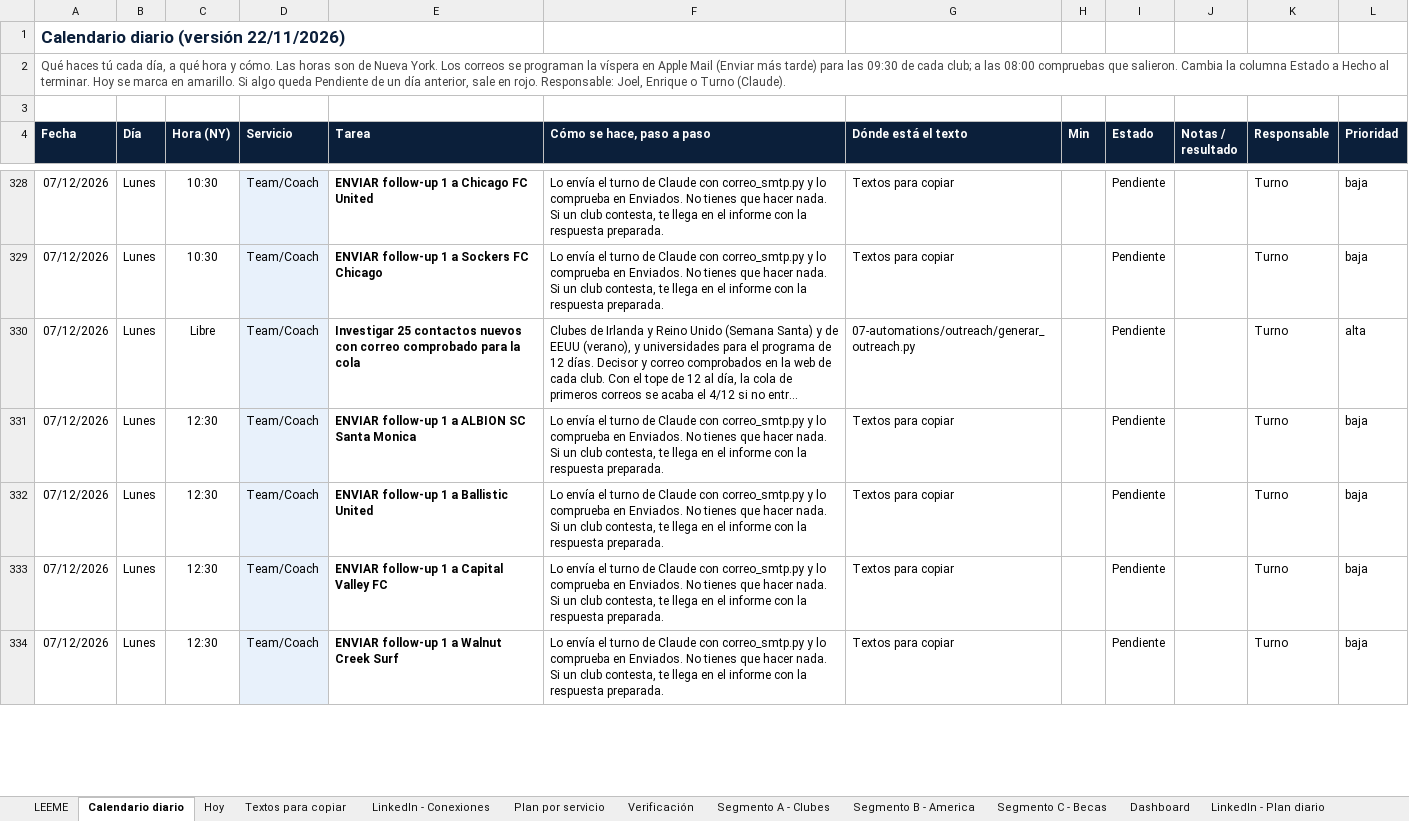
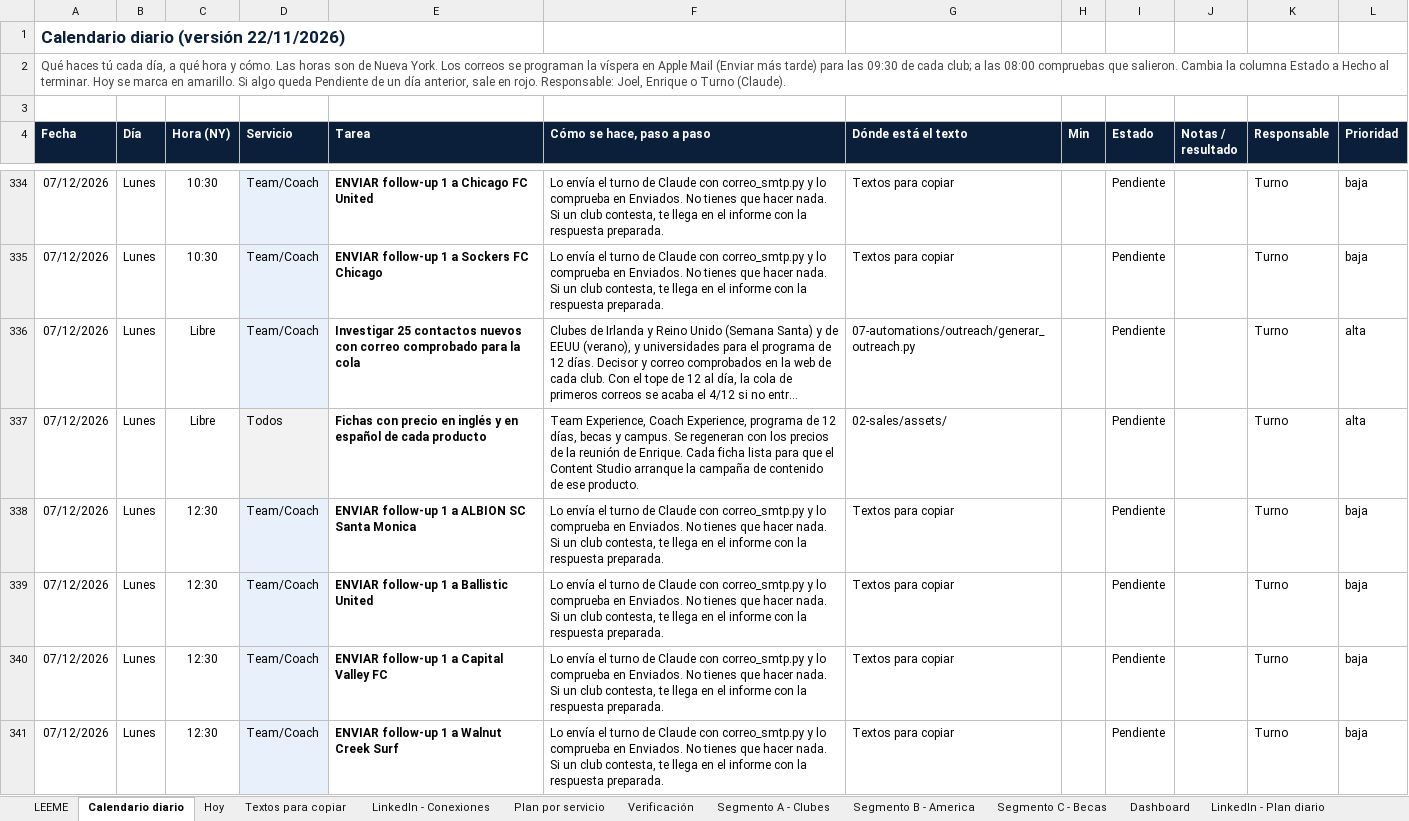
Before and after one commit to Joelmv10/always-up-os, an Excel workbook: 01-clients/crm-ventas.xlsx, sheet Calendario diario, drawn as a sheet; only a part is shown, gaps mark what is left out; long unchanged cells end in …; values as stored, in another font and other column widths than the file's, no borders; conditional formats not drawn; the diff covers the shown part only; the diff names each change by its address in the sheet, - before the commit and + after, or states it on an @@ line.

```diff
--- a/01-clients/crm-ventas.xlsx (sheet Calendario diario)
+++ b/01-clients/crm-ventas.xlsx (sheet Calendario diario)
+row 337: 07/12/2026 | Lunes | Libre | Todos | Fichas con precio en inglés y en español de cada producto | Team Experience, Coach Experience, programa de 12 días, becas y campus. Se regeneran con los precios de la reunión de Enrique. Cada ficha lista para que el Content Studio arranque la campaña de contenido de ese producto. | 02-sales/assets/ |  | Pendiente |  | Turno | alta
```
Also changed, not shown: 13 added rows, 4 removed rows and 28 edited cells elsewhere in this sheet, sheet Textos para copiar, sheet Segmento B - America, sheet Segmento A - Clubes, 5 other files.
